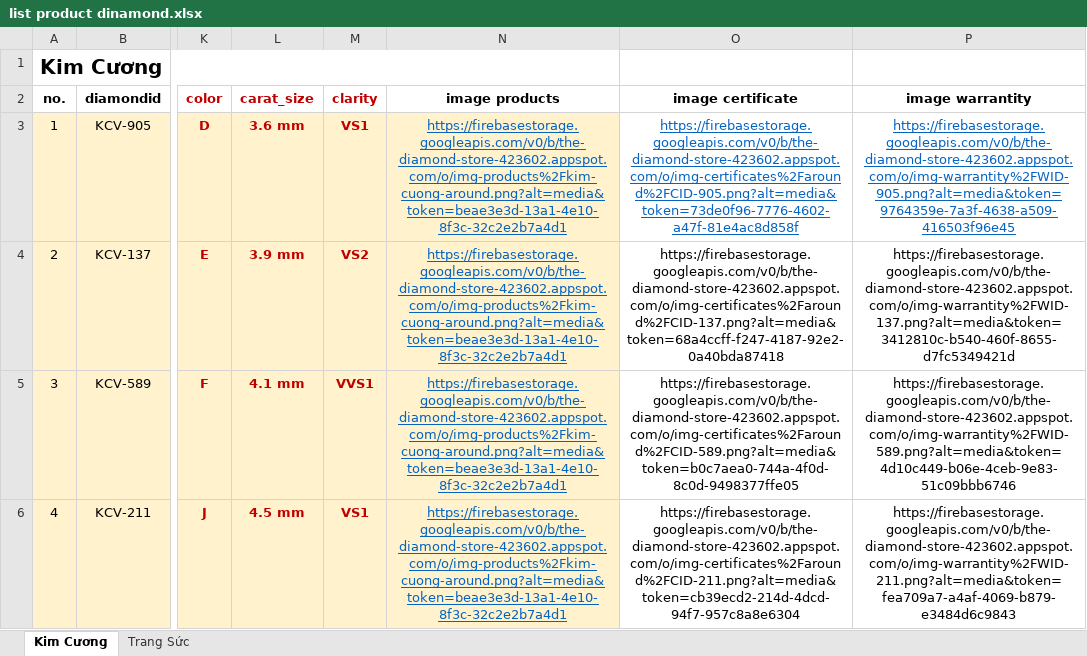
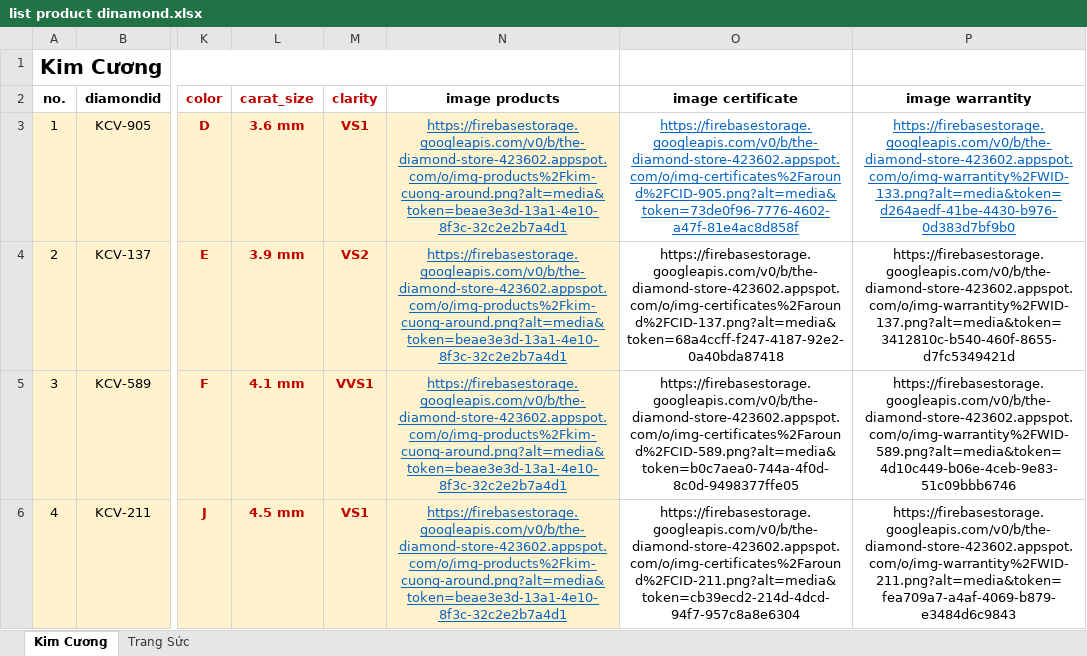
Before and after one commit to datdua/SWP391-Diamond-Shop, an Excel workbook: Front-End/elements/list product dinamond.xlsx, sheet Kim Cương, drawn as a sheet; only a part is shown, gaps mark what is left out; values as stored, in another font and other column widths than the file's, no borders; the diff names each change by its address in the sheet, - before the commit and + after, or states it on an @@ line.

```diff
--- a/Front-End/elements/list product dinamond.xlsx (sheet Kim Cương)
+++ b/Front-End/elements/list product dinamond.xlsx (sheet Kim Cương)
-P3 (image warrantity): https://firebasestorage.googleapis.com/v0/b/the-diamond-store-423602.appspot.com/o/img-warrantity%2FWID-905.png?alt=media&token=9764359e-7a3f-4638-a509-416503f96e45
+P3 (image warrantity): https://firebasestorage.googleapis.com/v0/b/the-diamond-store-423602.appspot.com/o/img-warrantity%2FWID-133.png?alt=media&token=d264aedf-41be-4430-b976-0d383d7bf9b0
```
Also changed, not shown: sheet Trang Sức, 11 other files.
